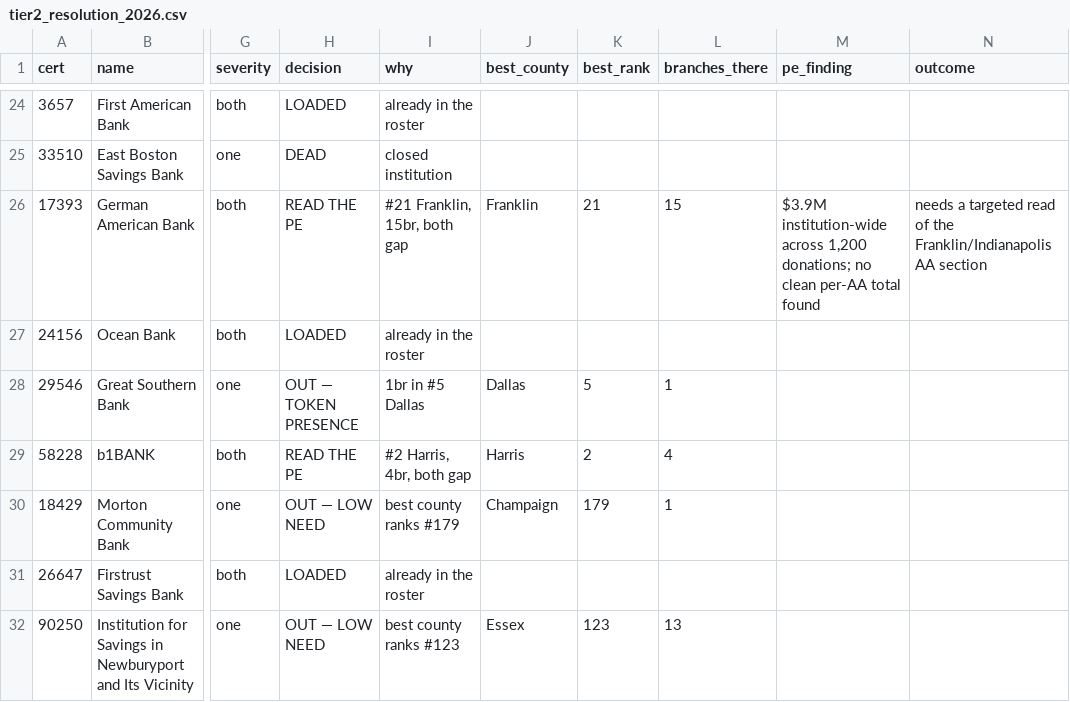
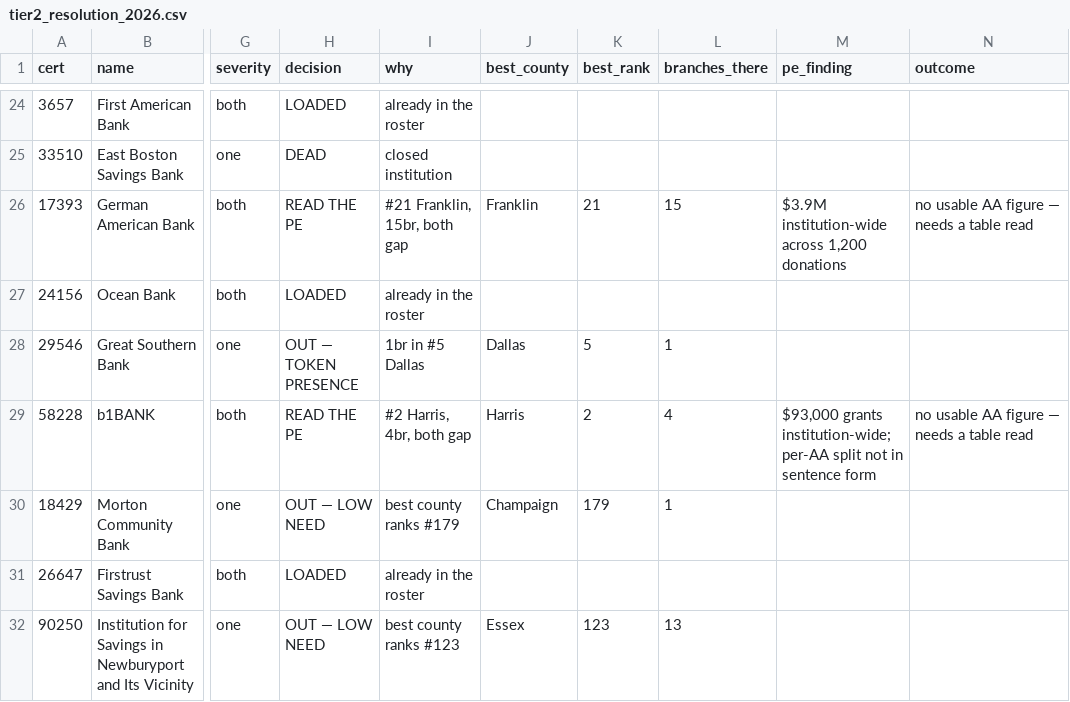
Before and after one commit to matthewgg22/Civica, a CSV file: data-ops/analysis/bank-pe-mining/tier2_resolution_2026.csv, drawn as a sheet; only a part is shown, gaps mark what is left out; the diff covers the shown part only; the diff names each change by its address in the sheet, - before the commit and + after, or states it on an @@ line.

```diff
--- a/data-ops/analysis/bank-pe-mining/tier2_resolution_2026.csv
+++ b/data-ops/analysis/bank-pe-mining/tier2_resolution_2026.csv
-M26 (pe_finding): …across 1,200 donations; no clean per-AA total found
+M26 (pe_finding): …across 1,200 donations
-N26 (outcome): needs a targeted read of the Franklin/Indianapolis AA section
+N26 (outcome): no usable AA figure — needs a table read
-M29 (pe_finding): (empty)
+M29 (pe_finding): $93,000 grants institution-wide; per-AA split not in sentence form
-N29 (outcome): (empty)
+N29 (outcome): no usable AA figure — needs a table read
```
Also changed, not shown: 22 edited cells elsewhere in this file, 2 other files.
